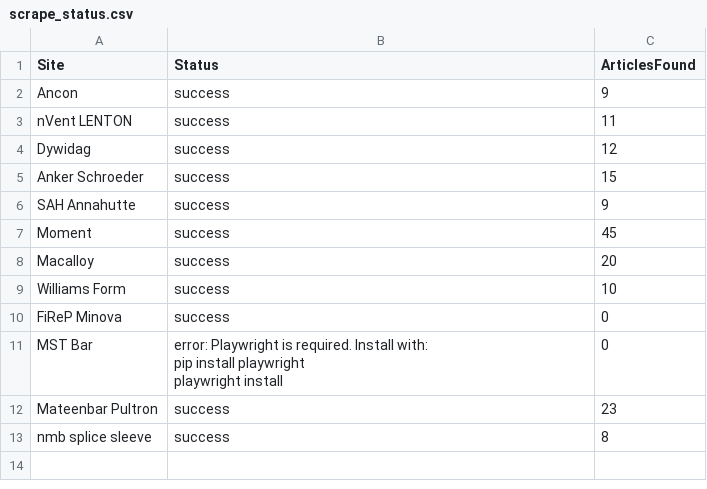
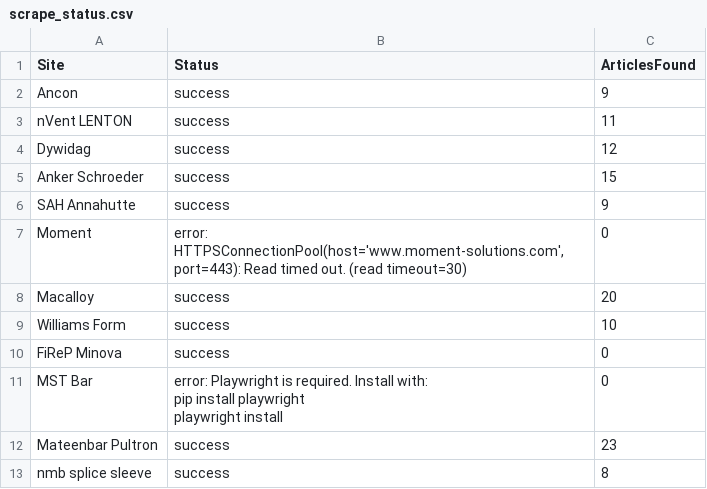
Before and after one commit to jumpbcc158/006gitscrape, a CSV file: scrape_status.csv, drawn as a sheet.

```diff
--- a/scrape_status.csv
+++ b/scrape_status.csv
@@ -6,3 +6,3 @@ Anker Schroeder,success,15
 SAH Annahutte,success,9
-Moment,success,45
+Moment,"error: HTTPSConnectionPool(host='www.moment-solutions.com', port=443): Read timed out. (read timeout=30)",0
 Macalloy,success,20
```
Also changed, not shown: 1 other file.
